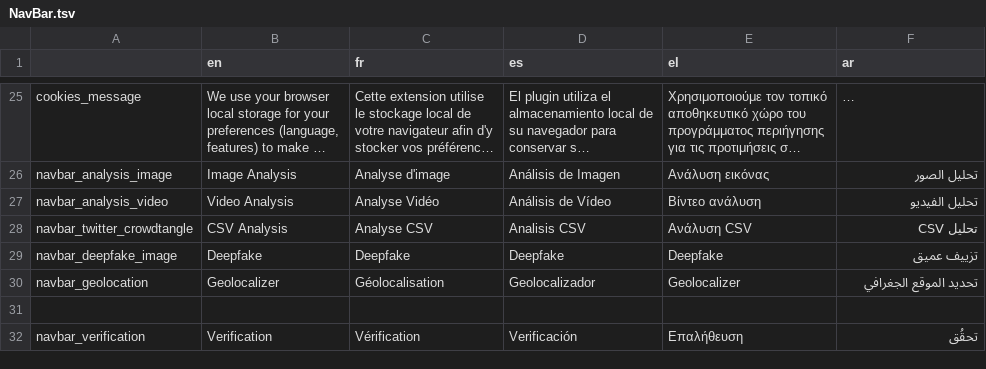
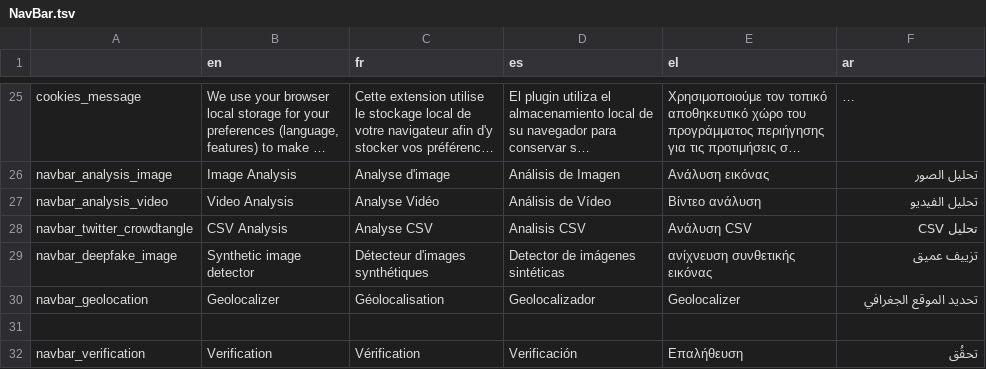
Before and after one commit to AFP-Medialab/InVID-Translations, a TSV file: components/NavBar.tsv, drawn as a sheet; only a part is shown, gaps mark what is left out; long unchanged cells end in ….

Commit message:
Update NavBar.tsv
rename image deepfake into synthetic image detector

```diff
--- a/components/NavBar.tsv
+++ b/components/NavBar.tsv
@@ -28,3 +28,3 @@ navbar_analysis_video	Video Analysis	Analyse Vidéo	Análisis de Vídeo	Βίντ
 navbar_twitter_crowdtangle	CSV Analysis	Analyse CSV	Analisis CSV	Ανάλυση CSV	تحليل CSV
-navbar_deepfake_image	Deepfake	Deepfake	Deepfake	Deepfake	تزييف عميق
+navbar_deepfake_image	Synthetic image detector	Détecteur d'images synthétiques	Detector de imágenes sintéticas	ανίχνευση συνθετικής εικόνας	تزييف عميق
 navbar_geolocation	Geolocalizer	Géolocalisation	Geolocalizador	Geolocalizer	تحديد الموقع الجغرافي
```
